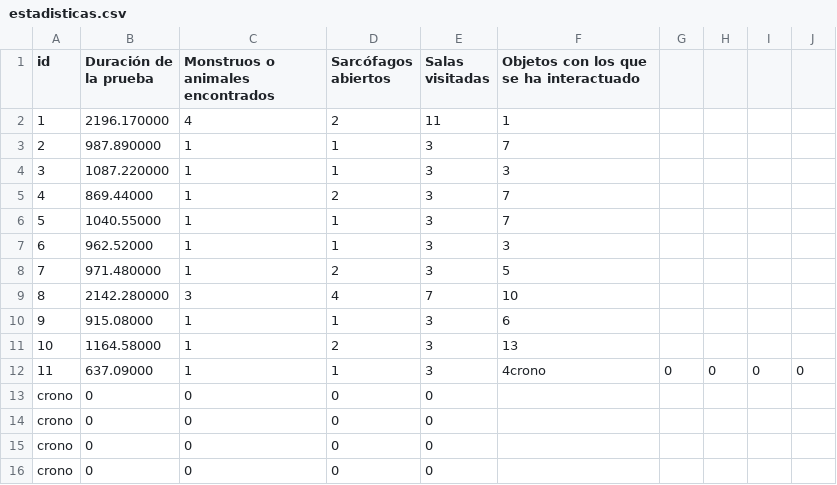
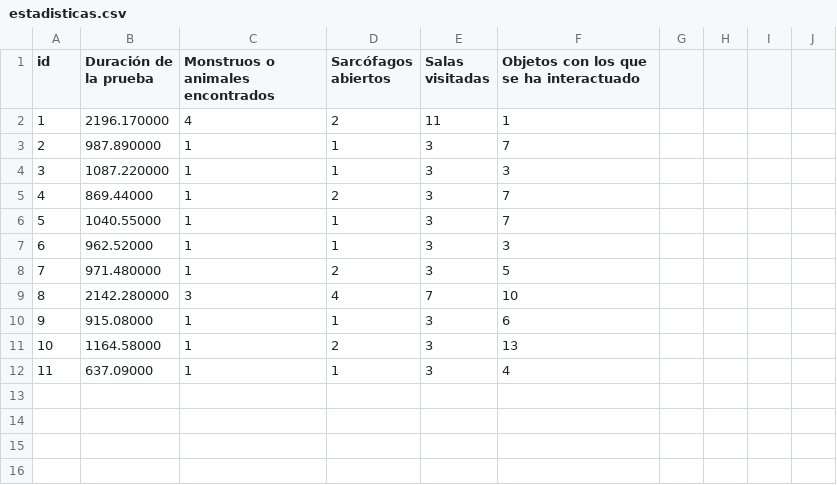
Before and after one commit to Chamfire/RoleplaySimulator, a CSV file: resultados/estadisticas.csv, drawn as a sheet.

```diff
--- a/resultados/estadisticas.csv
+++ b/resultados/estadisticas.csv
@@ -11,6 +11,2 @@ id,Duración de la prueba,Monstruos o animales encontrados,Sarcófagos abiertos,
 10,1164.58000,1,2,3,13
-11,637.09000,1,1,3,4crono,0,0,0,0
-crono,0,0,0,0
-crono,0,0,0,0
-crono,0,0,0,0
-crono,0,0,0,0
+11,637.09000,1,1,3,4
```
Also changed, not shown: 1 other file.
